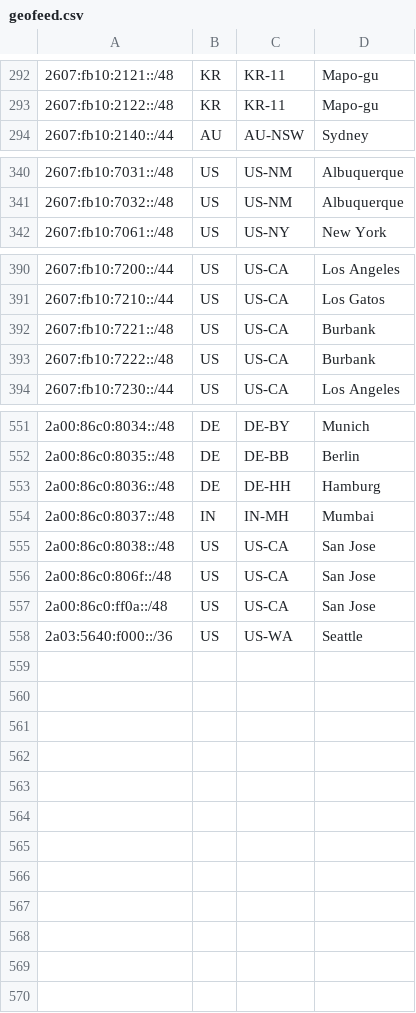
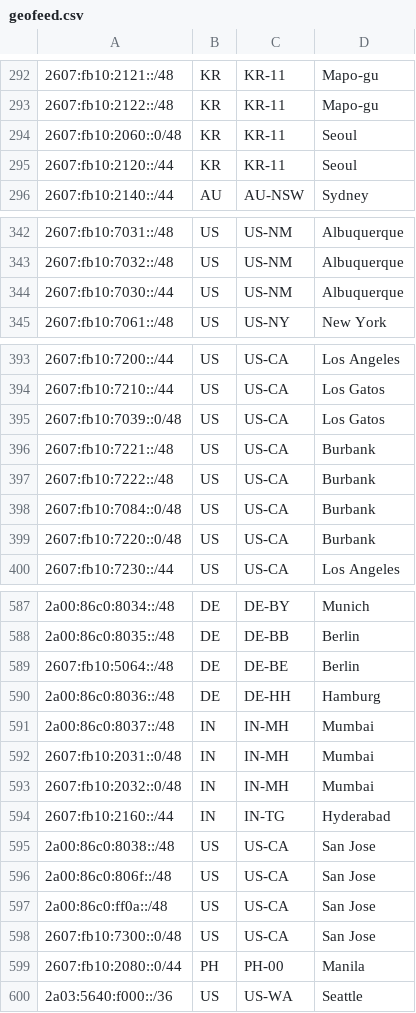
Before and after one commit to Netflix/nflx-geofeed, a CSV file: geofeed.csv, drawn as a sheet; only a part is shown, gaps mark what is left out; the diff covers the shown part only.

```diff
--- a/geofeed.csv
+++ b/geofeed.csv
@@ -293,2 +293,4 @@
 2607:fb10:2122::/48,KR,KR-11,Mapo-gu,
+2607:fb10:2060::0/48,KR,KR-11,Seoul,
+2607:fb10:2120::/44,KR,KR-11,Seoul,
 2607:fb10:2140::/44,AU,AU-NSW,Sydney,
@@ -341,2 +343,3 @@
 2607:fb10:7032::/48,US,US-NM,Albuquerque,
+2607:fb10:7030::/44,US,US-NM,Albuquerque,
 2607:fb10:7061::/48,US,US-NY,New York,
@@ -391,4 +394,7 @@
 2607:fb10:7210::/44,US,US-CA,Los Gatos,
+2607:fb10:7039::0/48,US,US-CA,Los Gatos,
 2607:fb10:7221::/48,US,US-CA,Burbank,
 2607:fb10:7222::/48,US,US-CA,Burbank,
+2607:fb10:7084::0/48,US,US-CA,Burbank,
+2607:fb10:7220::0/48,US,US-CA,Burbank,
 2607:fb10:7230::/44,US,US-CA,Los Angeles,
@@ -552,4 +588,8 @@
 2a00:86c0:8035::/48,DE,DE-BB,Berlin,
+2607:fb10:5064::/48,DE,DE-BE,Berlin,
 2a00:86c0:8036::/48,DE,DE-HH,Hamburg,
 2a00:86c0:8037::/48,IN,IN-MH,Mumbai,
+2607:fb10:2031::0/48,IN,IN-MH,Mumbai,
+2607:fb10:2032::0/48,IN,IN-MH,Mumbai,
+2607:fb10:2160::/44,IN,IN-TG,Hyderabad,
 2a00:86c0:8038::/48,US,US-CA,San Jose,
@@ -557,2 +597,4 @@
 2a00:86c0:ff0a::/48,US,US-CA,San Jose,
+2607:fb10:7300::0/48,US,US-CA,San Jose,
+2607:fb10:2080::0/44,PH,PH-00,Manila,
 2a03:5640:f000::/36,US,US-WA,Seattle,																						
```
Also changed, not shown: 30 added rows elsewhere in this file.
